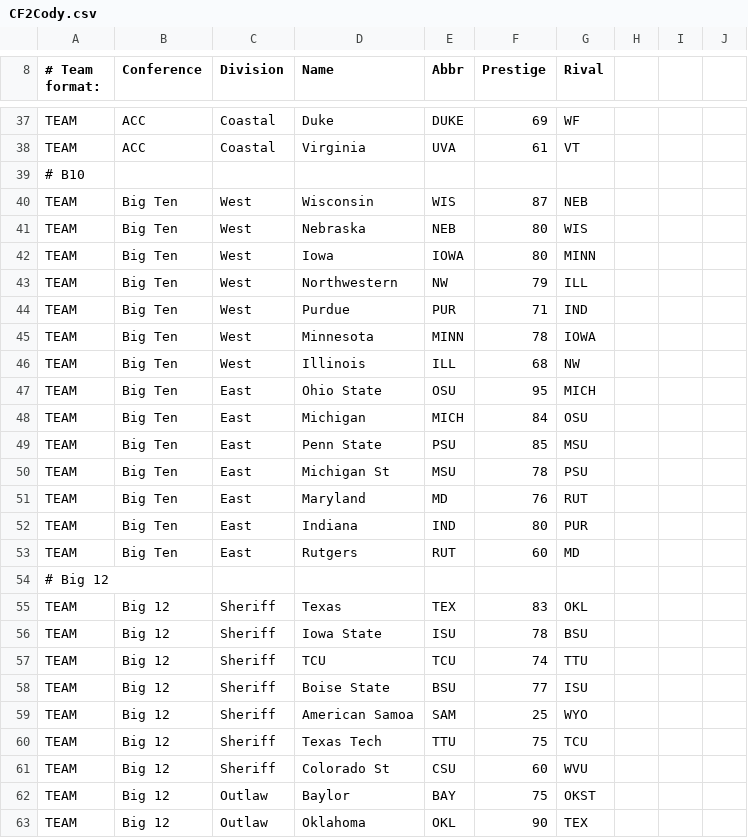
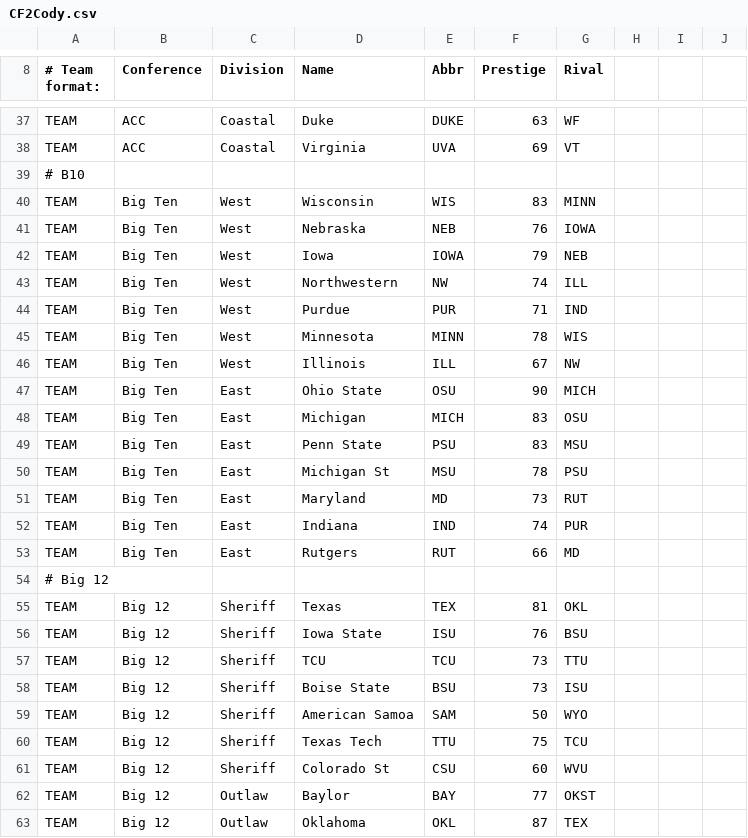
Before and after one commit to cworrix/cworx, a CSV file: CF2Cody.csv, drawn as a sheet; only a part is shown, gaps mark what is left out; the diff covers the shown part only; the diff names each change by its address in the sheet, - before the commit and + after, or states it on an @@ line.

```diff
--- a/CF2Cody.csv
+++ b/CF2Cody.csv
-F37 (Prestige): 69
+F37 (Prestige): 63
-F38 (Prestige): 61
+F38 (Prestige): 69
-F40 (Prestige): 87
+F40 (Prestige): 83
-G40 (Rival): NEB
+G40 (Rival): MINN
-F41 (Prestige): 80
+F41 (Prestige): 76
-G41 (Rival): WIS
+G41 (Rival): IOWA
-F42 (Prestige): 80
+F42 (Prestige): 79
-G42 (Rival): MINN
+G42 (Rival): NEB
-F43 (Prestige): 79
+F43 (Prestige): 74
-G45 (Rival): IOWA
+G45 (Rival): WIS
-F46 (Prestige): 68
+F46 (Prestige): 67
-F47 (Prestige): 95
+F47 (Prestige): 90
-F48 (Prestige): 84
+F48 (Prestige): 83
-F49 (Prestige): 85
+F49 (Prestige): 83
-F51 (Prestige): 76
+F51 (Prestige): 73
-F52 (Prestige): 80
+F52 (Prestige): 74
-F53 (Prestige): 60
+F53 (Prestige): 66
-F55 (Prestige): 83
+F55 (Prestige): 81
-F56 (Prestige): 78
+F56 (Prestige): 76
-F57 (Prestige): 74
+F57 (Prestige): 73
-F58 (Prestige): 77
+F58 (Prestige): 73
-F59 (Prestige): 25
+F59 (Prestige): 50
-F62 (Prestige): 75
+F62 (Prestige): 77
-F63 (Prestige): 90
+F63 (Prestige): 87
```
Also changed, not shown: 148 edited cells elsewhere in this file.
